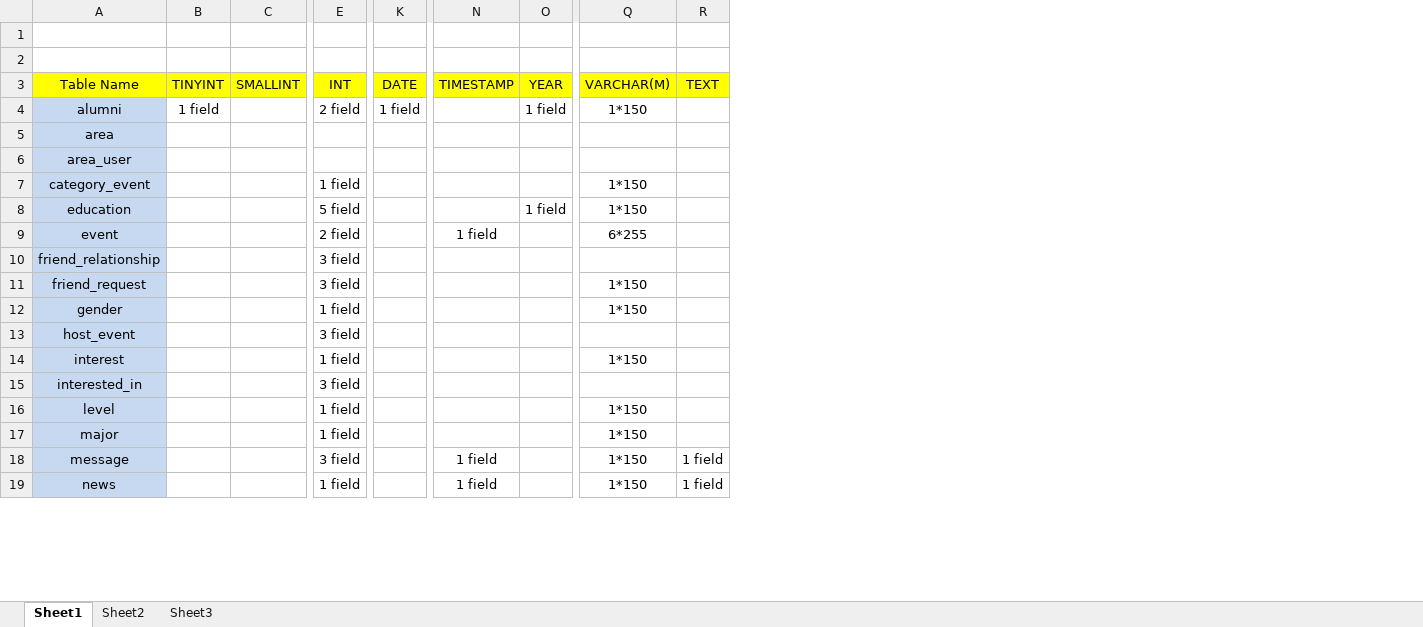
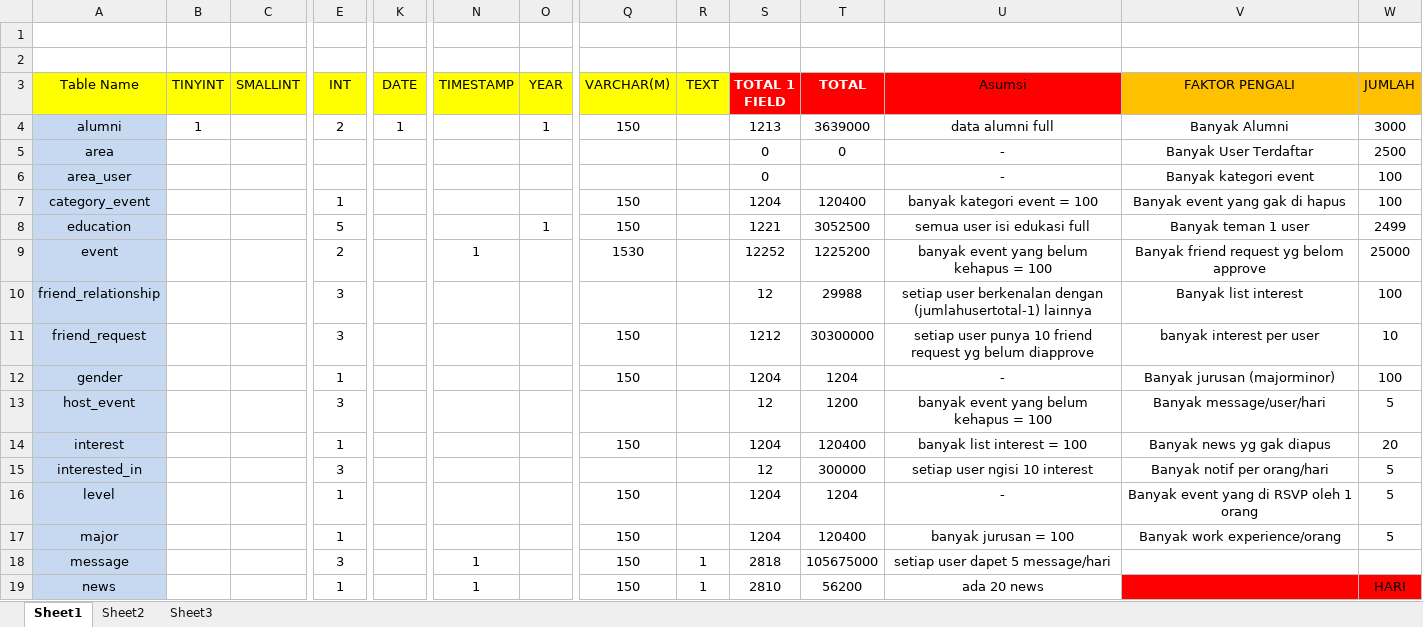
Before and after one commit to afifmucholis/sanurs, an Excel workbook: doc/Perhitungan Database.xlsx, sheet Sheet1, drawn as a sheet; only a part is shown, gaps mark what is left out; values as stored, in another font and other column widths than the file's, no borders; the diff covers the shown part only; the diff names each change by its address in the sheet, - before the commit and + after, or states it on an @@ line.

```diff
--- a/doc/Perhitungan Database.xlsx (sheet Sheet1)
+++ b/doc/Perhitungan Database.xlsx (sheet Sheet1)
+column S (TOTAL 1 FIELD), rows 4-19: 1213 | 0 | 0 | 1204 | 1221 | 12252 | 12 | 1212 | 1204 | 12 | 1204 | 12 | 1204 | 1204 | 2818 | 2810
+column T (TOTAL), rows 4-19: 3639000 | 0 |  | 120400 | 3052500 | 1225200 | 29988 | 30300000 | 1204 | 1200 | 120400 | 300000 | 1204 | 120400 | 105675000 | 56200
+column U (Asumsi), rows 4-19: data alumni full | - | - | banyak kategori event = 100 | semua user isi edukasi full | banyak event yang belum kehapus = 100 | setiap user berkenalan dengan (jumlahusertotal-1) lainnya | setiap user punya 10 friend request yg belum diapprove | - | banyak event yang belum kehapus = 100 | banyak list interest = 100 | setiap user ngisi 10 interest | - | banyak jurusan = 100 | setiap user dapet 5 message/hari | ada 20 news
+column V (FAKTOR PENGALI), rows 4-17: Banyak Alumni | Banyak User Terdaftar | Banyak kategori event | Banyak event yang gak di hapus | Banyak teman 1 user | Banyak friend request yg belom approve | Banyak list interest | banyak interest per user | Banyak jurusan (majorminor) | Banyak message/user/hari | Banyak news yg gak diapus | Banyak notif per orang/hari | Banyak event yang di RSVP oleh 1 orang | Banyak work experience/orang
+column W (JUMLAH), rows 4-19: 3000 | 2500 | 100 | 100 | 2499 | 25000 | 100 | 10 | 100 | 5 | 20 | 5 | 5 | 5 |  | HARI
-B4 (TINYINT): 1 field
+B4 (TINYINT): 1
-E4 (INT): 2 field
+E4 (INT): 2
-K4 (DATE): 1 field
+K4 (DATE): 1
-O4 (YEAR): 1 field
+O4 (YEAR): 1
-Q4 (VARCHAR(M)): 1*150
+Q4 (VARCHAR(M)): 150
-E7 (INT): 1 field
+E7 (INT): 1
-Q7:Q8 (VARCHAR(M)): 1*150
+Q7:Q8 (VARCHAR(M)): 150
-E8 (INT): 5 field
+E8 (INT): 5
-O8 (YEAR): 1 field
+O8 (YEAR): 1
-E9 (INT): 2 field
+E9 (INT): 2
-N9 (TIMESTAMP): 1 field
+N9 (TIMESTAMP): 1
-Q9 (VARCHAR(M)): 6*255
+Q9 (VARCHAR(M)): 1530
-E10:E11 (INT): 3 field
+E10:E11 (INT): 3
-Q11:Q12 (VARCHAR(M)): 1*150
+Q11:Q12 (VARCHAR(M)): 150
-E12 (INT): 1 field
+E12 (INT): 1
-E13 (INT): 3 field
+E13 (INT): 3
-E14 (INT): 1 field
+E14 (INT): 1
-Q14 (VARCHAR(M)): 1*150
+Q14 (VARCHAR(M)): 150
-E15 (INT): 3 field
+E15 (INT): 3
-E16:E17 (INT): 1 field
+E16:E17 (INT): 1
-Q16:Q19 (VARCHAR(M)): 1*150
+Q16:Q19 (VARCHAR(M)): 150
-E18 (INT): 3 field
+E18 (INT): 3
-N18:N19 (TIMESTAMP): 1 field
+N18:N19 (TIMESTAMP): 1
-R18:R19 (TEXT): 1 field
+R18:R19 (TEXT): 1
-E19 (INT): 1 field
+E19 (INT): 1
```
Also changed, not shown: 1 added row and 28 edited cells elsewhere in this sheet.
